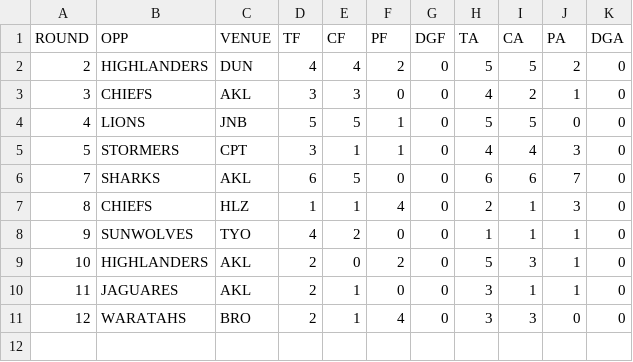
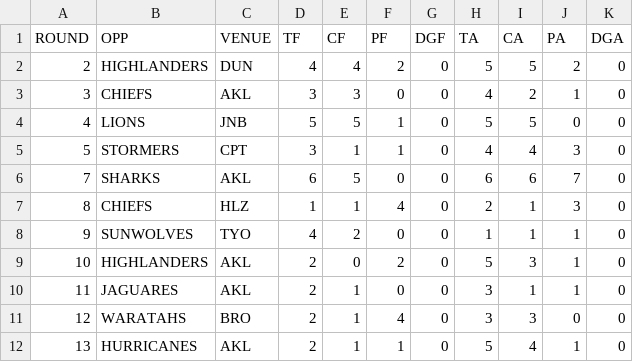
Before and after one commit to JoeJimFlood/RugbyPredictifier, a CSV file: 2018SuperRugby/teamcsvs/BLUES.csv, drawn as a sheet.

```diff
--- a/2018SuperRugby/teamcsvs/BLUES.csv
+++ b/2018SuperRugby/teamcsvs/BLUES.csv
@@ -11 +11,2 @@ ROUND,OPP,VENUE,TF,CF,PF,DGF,TA,CA,PA,DGA
 12,WARATAHS,BRO,2,1,4,0,3,3,0,0
+13,HURRICANES,AKL,2,1,1,0,5,4,1,0
```
Also changed, not shown: 2018SuperRugby/StadiumLocs.csv, 2018SuperRugby/teamcsvs/CHIEFS.csv, 16 other files.
